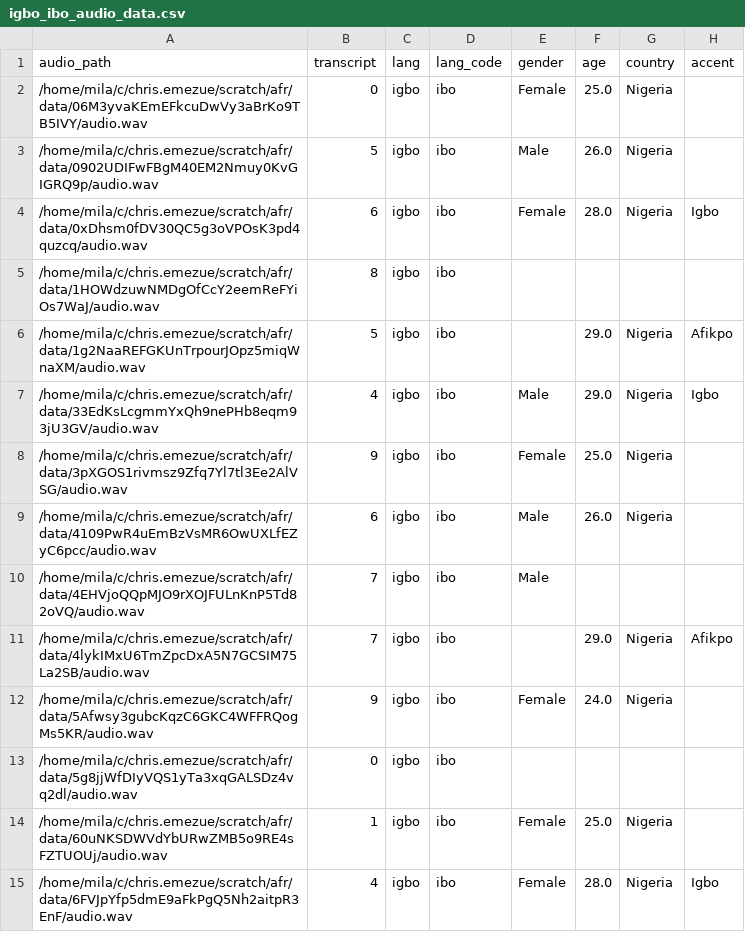
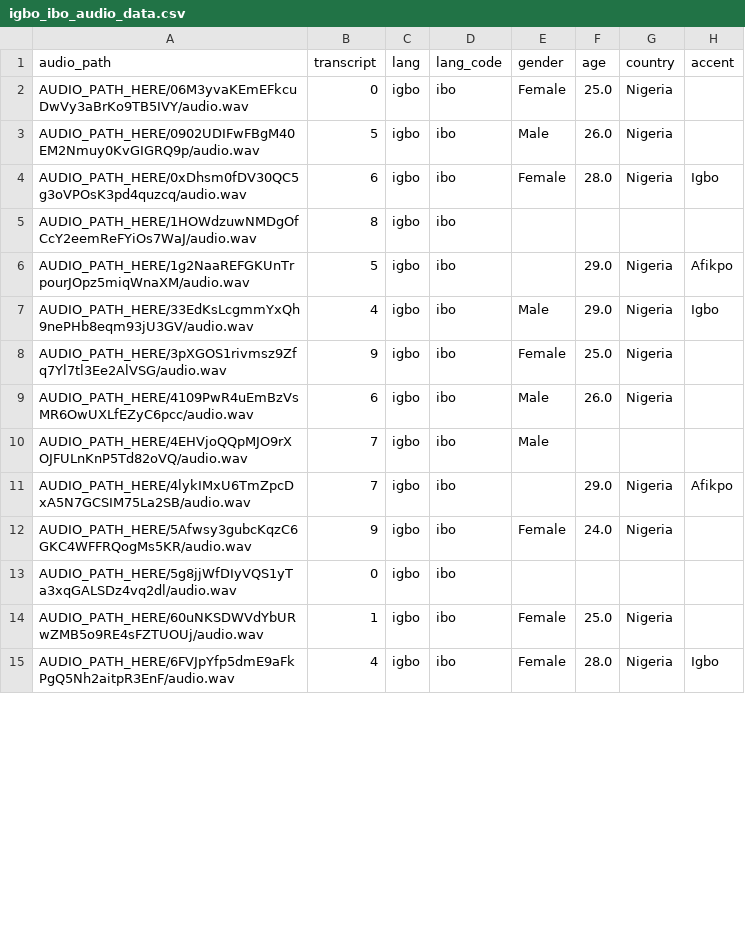
Before and after one commit to chrisemezue/afro-digits-speech, a CSV file: training_data/igbo_ibo_audio_data.csv, drawn as a sheet; only a part is shown; the diff covers the shown part only.

Commit message:
use of AUDIO_HOME_PATH

```diff
--- a/training_data/igbo_ibo_audio_data.csv
+++ b/training_data/igbo_ibo_audio_data.csv
@@ -1,15 +1,15 @@
 audio_path,transcript,lang,lang_code,gender,age,country,accent
-/home/mila/c/chris.emezue/scratch/afr/data/06M3yvaKEmEFkcuDwVy3aBrKo9TB5IVY/audio.wav,0,igbo,ibo,Female,25.0,Nigeria,
-/home/mila/c/chris.emezue/scratch/afr/data/0902UDIFwFBgM40EM2Nmuy0KvGIGRQ9p/audio.wav,5,igbo,ibo,Male,26.0,Nigeria,
-/home/mila/c/chris.emezue/scratch/afr/data/0xDhsm0fDV30QC5g3oVPOsK3pd4quzcq/audio.wav,6,igbo,ibo,Female,28.0,Nigeria,Igbo
-/home/mila/c/chris.emezue/scratch/afr/data/1HOWdzuwNMDgOfCcY2eemReFYiOs7WaJ/audio.wav,8,igbo,ibo,,,,
-/home/mila/c/chris.emezue/scratch/afr/data/1g2NaaREFGKUnTrpourJOpz5miqWnaXM/audio.wav,5,igbo,ibo,,29.0,Nigeria,Afikpo
-/home/mila/c/chris.emezue/scratch/afr/data/33EdKsLcgmmYxQh9nePHb8eqm93jU3GV/audio.wav,4,igbo,ibo,Male,29.0,Nigeria,Igbo
-/home/mila/c/chris.emezue/scratch/afr/data/3pXGOS1rivmsz9Zfq7Yl7tl3Ee2AlVSG/audio.wav,9,igbo,ibo,Female,25.0,Nigeria,
-/home/mila/c/chris.emezue/scratch/afr/data/4109PwR4uEmBzVsMR6OwUXLfEZyC6pcc/audio.wav,6,igbo,ibo,Male,26.0,Nigeria,
-/home/mila/c/chris.emezue/scratch/afr/data/4EHVjoQQpMJO9rXOJFULnKnP5Td82oVQ/audio.wav,7,igbo,ibo,Male,,,
-/home/mila/c/chris.emezue/scratch/afr/data/4lykIMxU6TmZpcDxA5N7GCSIM75La2SB/audio.wav,7,igbo,ibo,,29.0,Nigeria,Afikpo
-/home/mila/c/chris.emezue/scratch/afr/data/5Afwsy3gubcKqzC6GKC4WFFRQogMs5KR/audio.wav,9,igbo,ibo,Female,24.0,Nigeria,
-/home/mila/c/chris.emezue/scratch/afr/data/5g8jjWfDIyVQS1yTa3xqGALSDz4vq2dl/audio.wav,0,igbo,ibo,,,,
-/home/mila/c/chris.emezue/scratch/afr/data/60uNKSDWVdYbURwZMB5o9RE4sFZTUOUj/audio.wav,1,igbo,ibo,Female,25.0,Nigeria,
-/home/mila/c/chris.emezue/scratch/afr/data/6FVJpYfp5dmE9aFkPgQ5Nh2aitpR3EnF/audio.wav,4,igbo,ibo,Female,28.0,Nigeria,Igbo
+AUDIO_PATH_HERE/06M3yvaKEmEFkcuDwVy3aBrKo9TB5IVY/audio.wav,0,igbo,ibo,Female,25.0,Nigeria,
+AUDIO_PATH_HERE/0902UDIFwFBgM40EM2Nmuy0KvGIGRQ9p/audio.wav,5,igbo,ibo,Male,26.0,Nigeria,
+AUDIO_PATH_HERE/0xDhsm0fDV30QC5g3oVPOsK3pd4quzcq/audio.wav,6,igbo,ibo,Female,28.0,Nigeria,Igbo
+AUDIO_PATH_HERE/1HOWdzuwNMDgOfCcY2eemReFYiOs7WaJ/audio.wav,8,igbo,ibo,,,,
+AUDIO_PATH_HERE/1g2NaaREFGKUnTrpourJOpz5miqWnaXM/audio.wav,5,igbo,ibo,,29.0,Nigeria,Afikpo
+AUDIO_PATH_HERE/33EdKsLcgmmYxQh9nePHb8eqm93jU3GV/audio.wav,4,igbo,ibo,Male,29.0,Nigeria,Igbo
+AUDIO_PATH_HERE/3pXGOS1rivmsz9Zfq7Yl7tl3Ee2AlVSG/audio.wav,9,igbo,ibo,Female,25.0,Nigeria,
+AUDIO_PATH_HERE/4109PwR4uEmBzVsMR6OwUXLfEZyC6pcc/audio.wav,6,igbo,ibo,Male,26.0,Nigeria,
+AUDIO_PATH_HERE/4EHVjoQQpMJO9rXOJFULnKnP5Td82oVQ/audio.wav,7,igbo,ibo,Male,,,
+AUDIO_PATH_HERE/4lykIMxU6TmZpcDxA5N7GCSIM75La2SB/audio.wav,7,igbo,ibo,,29.0,Nigeria,Afikpo
+AUDIO_PATH_HERE/5Afwsy3gubcKqzC6GKC4WFFRQogMs5KR/audio.wav,9,igbo,ibo,Female,24.0,Nigeria,
+AUDIO_PATH_HERE/5g8jjWfDIyVQS1yTa3xqGALSDz4vq2dl/audio.wav,0,igbo,ibo,,,,
+AUDIO_PATH_HERE/60uNKSDWVdYbURwZMB5o9RE4sFZTUOUj/audio.wav,1,igbo,ibo,Female,25.0,Nigeria,
+AUDIO_PATH_HERE/6FVJpYfp5dmE9aFkPgQ5Nh2aitpR3EnF/audio.wav,4,igbo,ibo,Female,28.0,Nigeria,Igbo
```
Also changed, not shown: 123 edited cells elsewhere in this file, training_data/oromo_gax_audio_data.csv, training_data/rundi_run_audio_data.csv, 14 other files.
